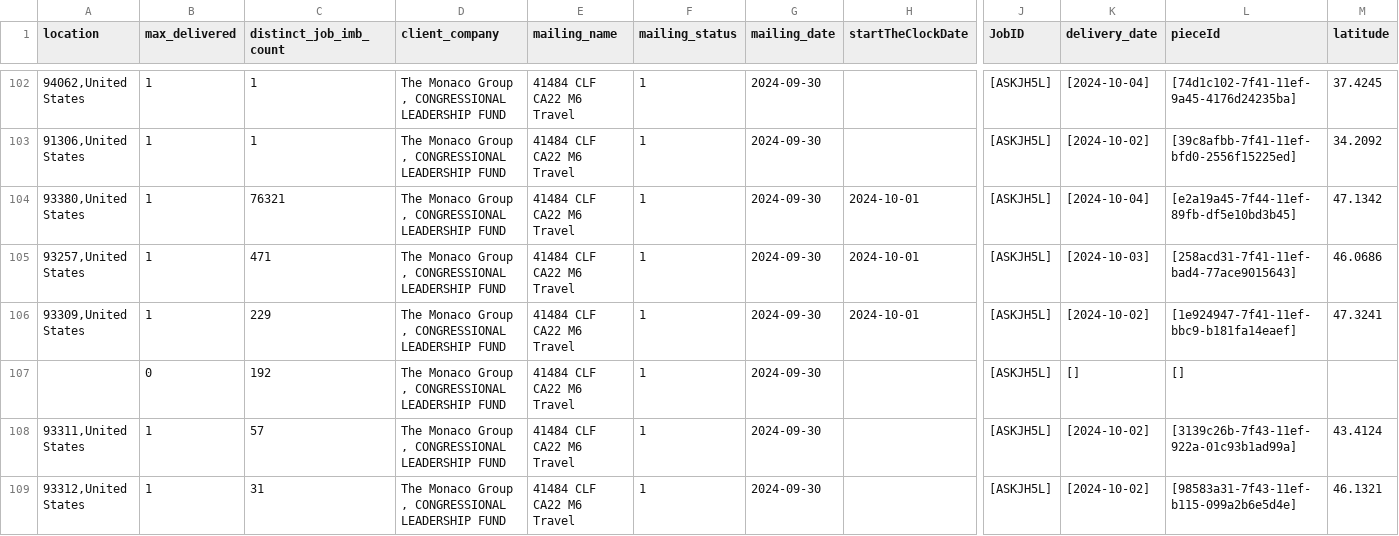
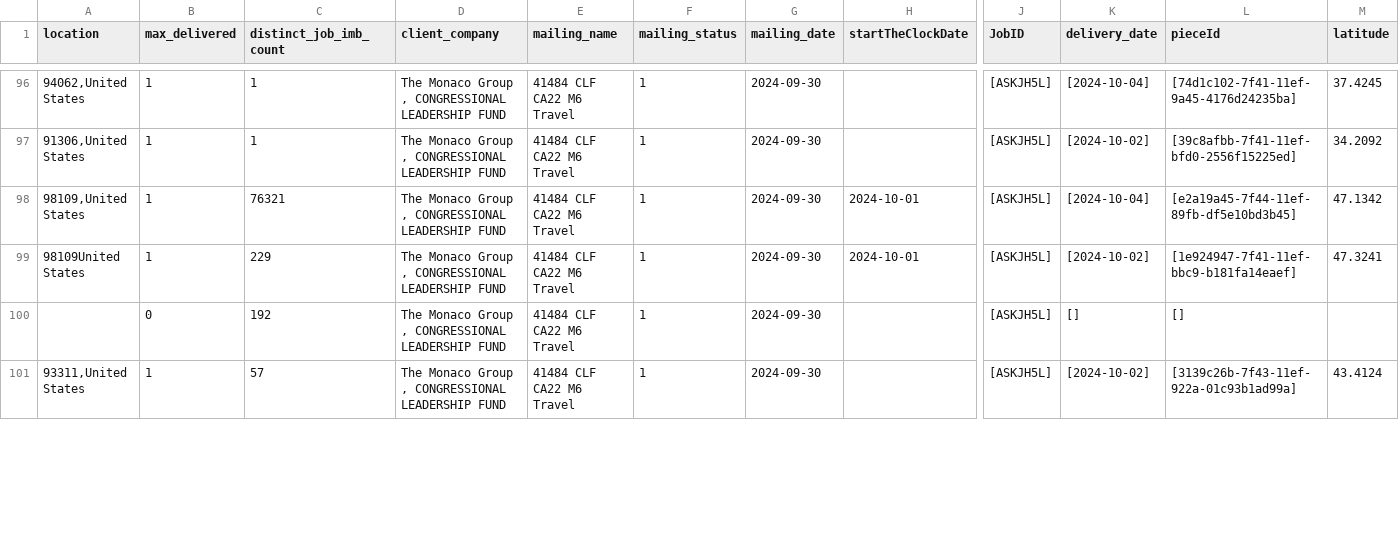
Before and after one commit to mtsuts/delivery-usmap, a CSV file: src/data/data.csv, drawn as a sheet; only a part is shown, gaps mark what is left out; removed rows and columns are numbered as before the commit, all else as after; rows hold the shown columns only; the diff covers the shown part only; the diff names each change by its address in the sheet, - before the commit and + after, or states it on an @@ line.

```diff
--- a/src/data/data.csv
+++ b/src/data/data.csv
-A98 (location): 93380,United States
+A98 (location): 98109,United States
-row 105: 93257,United States | 1 | 471 | The Monaco Group , CONGRESSIONAL LEADERSHIP FUND | 41484 CLF CA22 M6 Travel | 1 | 2024-09-30 | 2024-10-01 | [ASKJH5L] | [2024-10-03] | [258acd31-7f41-11ef-bad4-77ace9015643] | 46.0686
-A99 (location): 93309,United States
+A99 (location): 98109United States
-row 109: 93312,United States | 1 | 31 | The Monaco Group , CONGRESSIONAL LEADERSHIP FUND | 41484 CLF CA22 M6 Travel | 1 | 2024-09-30 |  | [ASKJH5L] | [2024-10-02] | [98583a31-7f43-11ef-b115-099a2b6e5d4e] | 46.1321
```
Also changed, not shown: 8 removed rows and 2 edited cells elsewhere in this file, 7 other files.
